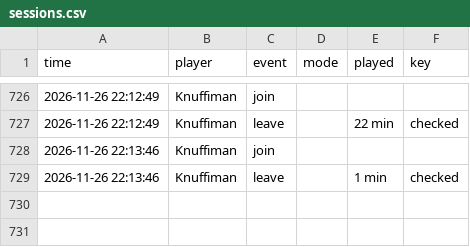
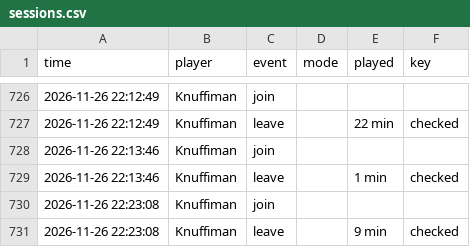
Before and after one commit to knuffiman/online-watch, a CSV file: sessions.csv, drawn as a sheet; only a part is shown, gaps mark what is left out; the diff names each change by its address in the sheet, - before the commit and + after, or states it on an @@ line.

```diff
--- a/sessions.csv
+++ b/sessions.csv
+row 730: 2026-11-26 22:23:08 | Knuffiman | join
+row 731: 2026-11-26 22:23:08 | Knuffiman | leave |  | 9 min | checked
```
Also changed, not shown: 1 other file.
